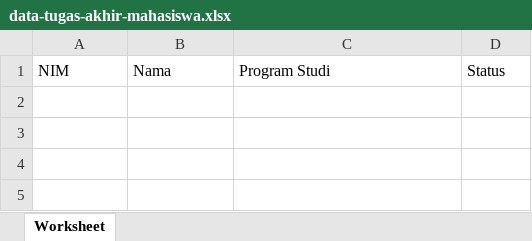
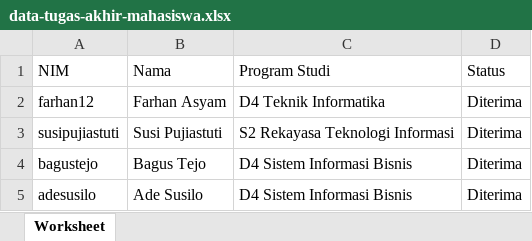
Before and after one commit to gbrn7/SirepoJTI_Fullstack, an Excel workbook: src/cypress/downloads/data-tugas-akhir-mahasiswa.xlsx, sheet Worksheet, drawn as a sheet; values as stored, in another font and other column widths than the file's, no borders; the diff names each change by its address in the sheet, - before the commit and + after, or states it on an @@ line.

```diff
--- a/src/cypress/downloads/data-tugas-akhir-mahasiswa.xlsx (sheet Worksheet)
+++ b/src/cypress/downloads/data-tugas-akhir-mahasiswa.xlsx (sheet Worksheet)
+row 2: farhan12 | Farhan Asyam | D4 Teknik Informatika | Diterima
+row 3: susipujiastuti | Susi Pujiastuti | S2 Rekayasa Teknologi Informasi | Diterima
+row 4: bagustejo | Bagus Tejo | D4 Sistem Informasi Bisnis | Diterima
+row 5: adesusilo | Ade Susilo | D4 Sistem Informasi Bisnis | Diterima
```
Also changed, not shown: 12 other files.
